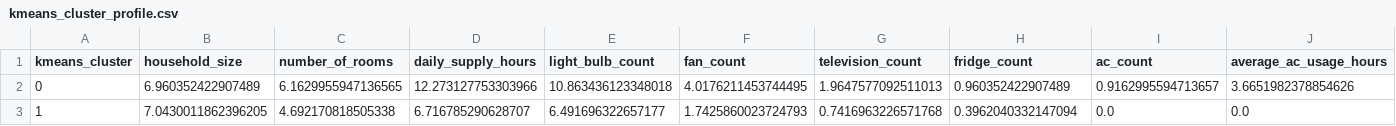
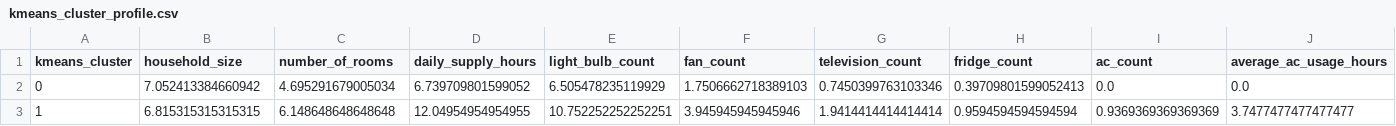
Before and after one commit to Paddyrey/TechCrush-Capstone-Group-11-Project, a CSV file: data/processed/kmeans_cluster_profile.csv, drawn as a sheet; only a part is shown; the diff covers the shown part only; the diff names each change by its address in the sheet, - before the commit and + after, or states it on an @@ line.

```diff
--- a/data/processed/kmeans_cluster_profile.csv
+++ b/data/processed/kmeans_cluster_profile.csv
-B2 (household_size): 6.960352422907489
+B2 (household_size): 7.052413384660942
-C2 (number_of_rooms): 6.1629955947136565
+C2 (number_of_rooms): 4.695291679005034
-D2 (daily_supply_hours): 12.273127753303966
+D2 (daily_supply_hours): 6.739709801599052
-E2 (light_bulb_count): 10.863436123348018
+E2 (light_bulb_count): 6.505478235119929
-F2 (fan_count): 4.0176211453744495
+F2 (fan_count): 1.7506662718389103
-G2 (television_count): 1.9647577092511013
+G2 (television_count): 0.7450399763103346
-H2 (fridge_count): 0.960352422907489
+H2 (fridge_count): 0.39709801599052413
-I2 (ac_count): 0.9162995594713657
+I2 (ac_count): 0.0
-J2 (average_ac_usage_hours): 3.6651982378854626
+J2 (average_ac_usage_hours): 0.0
-B3 (household_size): 7.0430011862396205
+B3 (household_size): 6.815315315315315
-C3 (number_of_rooms): 4.692170818505338
+C3 (number_of_rooms): 6.148648648648648
-D3 (daily_supply_hours): 6.716785290628707
+D3 (daily_supply_hours): 12.04954954954955
-E3 (light_bulb_count): 6.491696322657177
+E3 (light_bulb_count): 10.752252252252251
-F3 (fan_count): 1.7425860023724793
+F3 (fan_count): 3.945945945945946
-G3 (television_count): 0.7416963226571768
+G3 (television_count): 1.9414414414414414
-H3 (fridge_count): 0.3962040332147094
+H3 (fridge_count): 0.9594594594594594
-I3 (ac_count): 0.0
+I3 (ac_count): 0.9369369369369369
-J3 (average_ac_usage_hours): 0.0
+J3 (average_ac_usage_hours): 3.7477477477477477
```
Also changed, not shown: 2 edited cells elsewhere in this file, data/eda_outputs/average_consumption_by_state.csv, data/eda_outputs/top_10_highest_consumption_households.csv, 26 other files.
